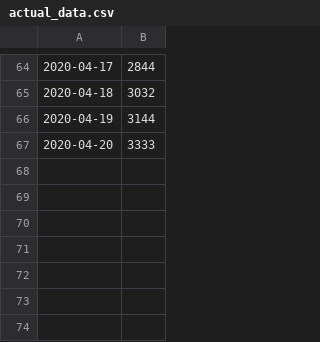
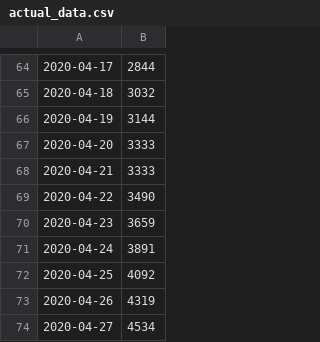
Before and after one commit to mmonem/CoronaEstimation, a CSV file: actual_data.csv, drawn as a sheet; only a part is shown, gaps mark what is left out; the diff names each change by its address in the sheet, - before the commit and + after, or states it on an @@ line.

```diff
--- a/actual_data.csv
+++ b/actual_data.csv
+row 68: 2020-04-21 | 3333
+row 69: 2020-04-22 | 3490
+row 70: 2020-04-23 | 3659
+row 71: 2020-04-24 | 3891
+row 72: 2020-04-25 | 4092
+row 73: 2020-04-26 | 4319
+row 74: 2020-04-27 | 4534
```
Also changed, not shown: 1 other file.
